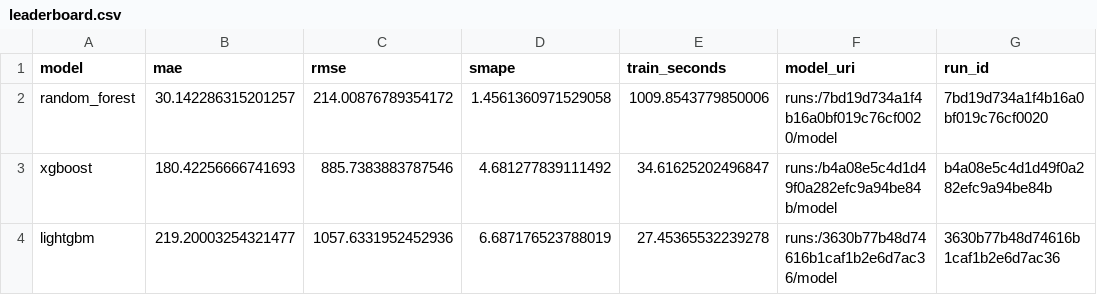
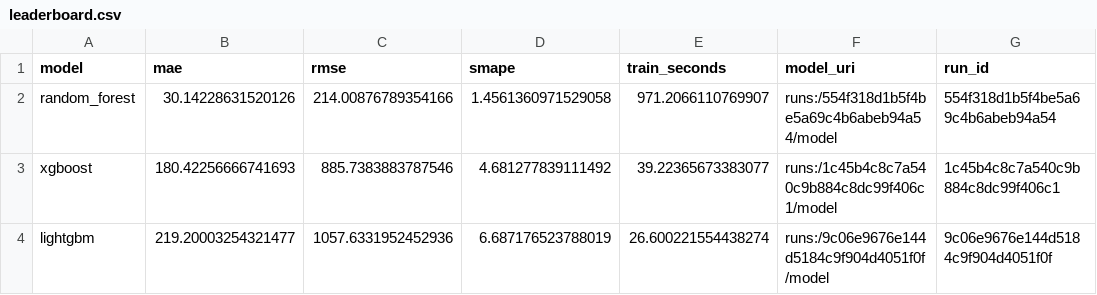
Before and after one commit to vitfreire/forecast-estoque-mlops, a CSV file: artifacts/reports/leaderboard.csv, drawn as a sheet.

Commit message:
feat: retreino prod completo — leaderboard e previsões atualizados (3 folds)
Rolling CV 3 folds, dataset completo (418k registros).
Métricas médias por modelo:
- LightGBM: RMSE=1057, MAE=219, SMAPE=6.7%
- XGBoost:  RMSE=885,  MAE=180, SMAPE=4.7%
- RF:       RMSE=214,  MAE=30,  SMAPE=1.5% (investigar leakage)

```diff
--- a/artifacts/reports/leaderboard.csv
+++ b/artifacts/reports/leaderboard.csv
@@ -1,4 +1,4 @@
 model,mae,rmse,smape,train_seconds,model_uri,run_id
-random_forest,30.142286315201257,214.00876789354172,1.4561360971529058,1009.8543779850006,runs:/7bd19d734a1f4b16a0bf019c76cf0020/model,7bd19d734a1f4b16a0bf019c76cf0020
-xgboost,180.42256666741693,885.7383883787546,4.681277839111492,34.61625202496847,runs:/b4a08e5c4d1d49f0a282efc9a94be84b/model,b4a08e5c4d1d49f0a282efc9a94be84b
-lightgbm,219.20003254321477,1057.6331952452936,6.687176523788019,27.45365532239278,runs:/3630b77b48d74616b1caf1b2e6d7ac36/model,3630b77b48d74616b1caf1b2e6d7ac36
+random_forest,30.14228631520126,214.00876789354166,1.4561360971529058,971.2066110769907,runs:/554f318d1b5f4be5a69c4b6abeb94a54/model,554f318d1b5f4be5a69c4b6abeb94a54
+xgboost,180.42256666741693,885.7383883787546,4.681277839111492,39.22365673383077,runs:/1c45b4c8c7a540c9b884c8dc99f406c1/model,1c45b4c8c7a540c9b884c8dc99f406c1
+lightgbm,219.20003254321477,1057.6331952452936,6.687176523788019,26.600221554438274,runs:/9c06e9676e144d5184c9f904d4051f0f/model,9c06e9676e144d5184c9f904d4051f0f
```
Also changed, not shown: 2 other files.
